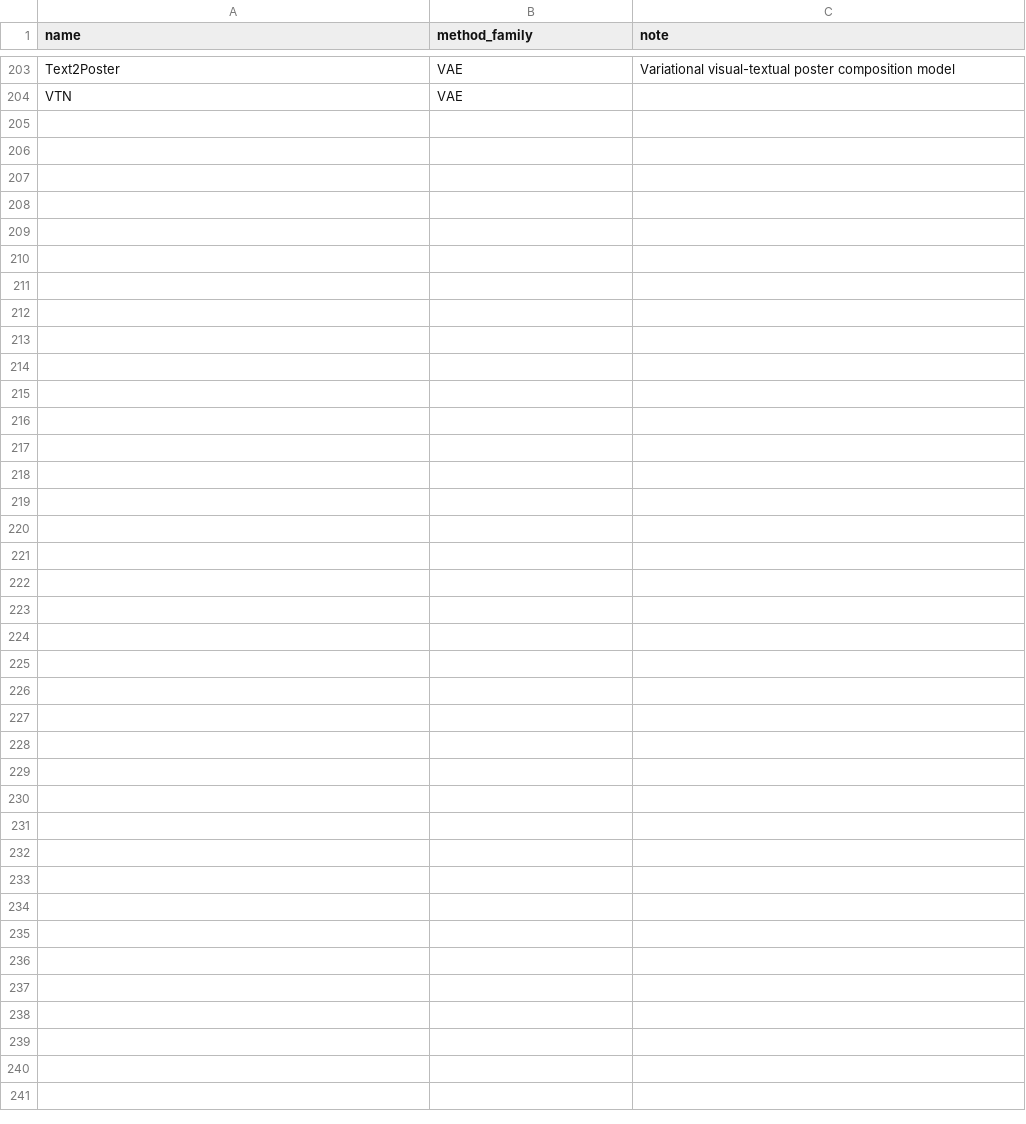
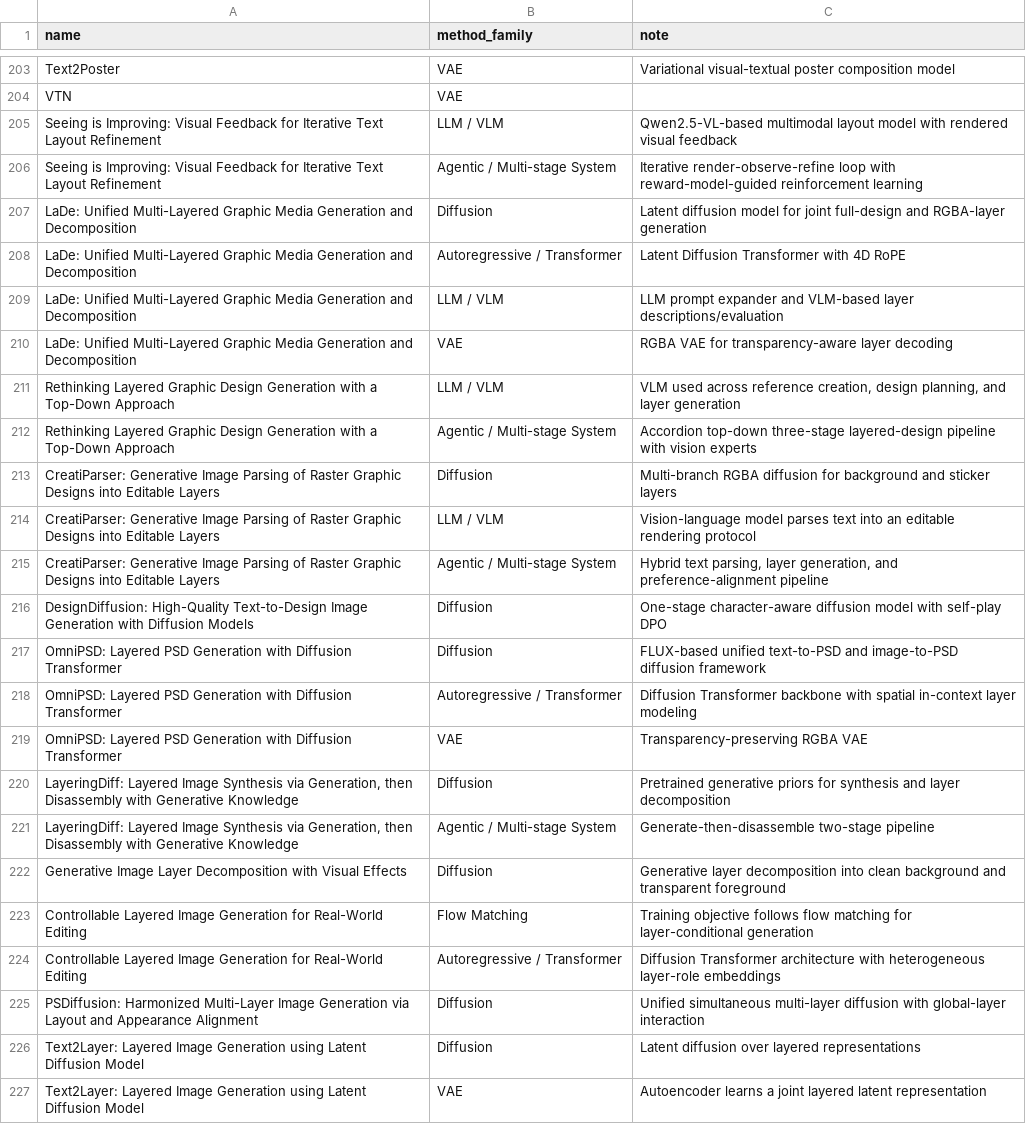
Before and after one commit to creative-graphic-design/awesome-creative-graphic-design-generation, a CSV file: data/paper_methods.csv, drawn as a sheet; only a part is shown, gaps mark what is left out.

```diff
--- a/data/paper_methods.csv
+++ b/data/paper_methods.csv
@@ -204 +204,24 @@ Text2Poster,VAE,Variational visual-textual poster composition model
 VTN,VAE,
+Seeing is Improving: Visual Feedback for Iterative Text Layout Refinement,LLM / VLM,Qwen2.5-VL-based multimodal layout model with rendered visual feedback
+Seeing is Improving: Visual Feedback for Iterative Text Layout Refinement,Agentic / Multi-stage System,Iterative render-observe-refine loop with reward-model-guided reinforcement learning
+LaDe: Unified Multi-Layered Graphic Media Generation and Decomposition,Diffusion,Latent diffusion model for joint full-design and RGBA-layer generation
+LaDe: Unified Multi-Layered Graphic Media Generation and Decomposition,Autoregressive / Transformer,Latent Diffusion Transformer with 4D RoPE
+LaDe: Unified Multi-Layered Graphic Media Generation and Decomposition,LLM / VLM,LLM prompt expander and VLM-based layer descriptions/evaluation
+LaDe: Unified Multi-Layered Graphic Media Generation and Decomposition,VAE,RGBA VAE for transparency-aware layer decoding
+Rethinking Layered Graphic Design Generation with a Top-Down Approach,LLM / VLM,"VLM used across reference creation, design planning, and layer generation"
+Rethinking Layered Graphic Design Generation with a Top-Down Approach,Agentic / Multi-stage System,Accordion top-down three-stage layered-design pipeline with vision experts
+CreatiParser: Generative Image Parsing of Raster Graphic Designs into Editable Layers,Diffusion,Multi-branch RGBA diffusion for background and sticker layers
+CreatiParser: Generative Image Parsing of Raster Graphic Designs into Editable Layers,LLM / VLM,Vision-language model parses text into an editable rendering protocol
+CreatiParser: Generative Image Parsing of Raster Graphic Designs into Editable Layers,Agentic / Multi-stage System,"Hybrid text parsing, layer generation, and preference-alignment pipeline"
+DesignDiffusion: High-Quality Text-to-Design Image Generation with Diffusion Models,Diffusion,One-stage character-aware diffusion model with self-play DPO
+OmniPSD: Layered PSD Generation with Diffusion Transformer,Diffusion,FLUX-based unified text-to-PSD and image-to-PSD diffusion framework
+OmniPSD: Layered PSD Generation with Diffusion Transformer,Autoregressive / Transformer,Diffusion Transformer backbone with spatial in-context layer modeling
+OmniPSD: Layered PSD Generation with Diffusion Transformer,VAE,Transparency-preserving RGBA VAE
+"LayeringDiff: Layered Image Synthesis via Generation, then Disassembly with Generative Knowledge",Diffusion,Pretrained generative priors for synthesis and layer decomposition
+"LayeringDiff: Layered Image Synthesis via Generation, then Disassembly with Generative Knowledge",Agentic / Multi-stage System,Generate-then-disassemble two-stage pipeline
+Generative Image Layer Decomposition with Visual Effects,Diffusion,Generative layer decomposition into clean background and transparent foreground
+Controllable Layered Image Generation for Real-World Editing,Flow Matching,Training objective follows flow matching for layer-conditional generation
+Controllable Layered Image Generation for Real-World Editing,Autoregressive / Transformer,Diffusion Transformer architecture with heterogeneous layer-role embeddings
+PSDiffusion: Harmonized Multi-Layer Image Generation via Layout and Appearance Alignment,Diffusion,Unified simultaneous multi-layer diffusion with global-layer interaction
+Text2Layer: Layered Image Generation using Latent Diffusion Model,Diffusion,Latent diffusion over layered representations
+Text2Layer: Layered Image Generation using Latent Diffusion Model,VAE,Autoencoder learns a joint layered latent representation
```
Also changed, not shown: data/paper_metadata.csv, data/resources.csv, 1 other file.
